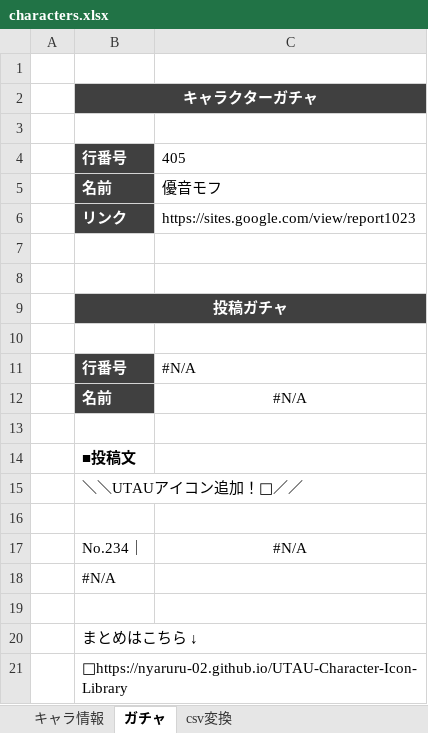
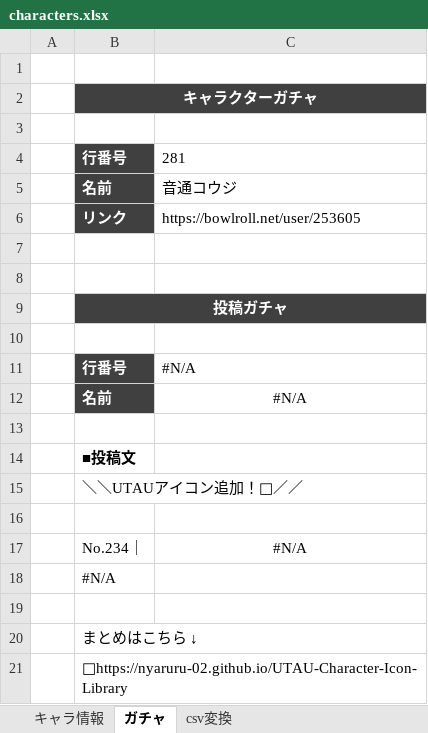
Before and after one commit to nyaruru-02/UTAU-Character-Icon-Library, an Excel workbook: data/characters.xlsx, sheet ガチャ, drawn as a sheet; values as stored, in another font and other column widths than the file's, no borders; the diff names each change by its address in the sheet, - before the commit and + after, or states it on an @@ line.

```diff
--- a/data/characters.xlsx (sheet ガチャ)
+++ b/data/characters.xlsx (sheet ガチャ)
-C4: 405
+C4: 281
-C5: 優音モフ
+C5: 音通コウジ
-C6: https://sites.google.com/view/report1023
+C6: https://bowlroll.net/user/253605
```
Also changed, not shown: sheet csv変換, sheet キャラ情報, hidden cells, 2 other files.
